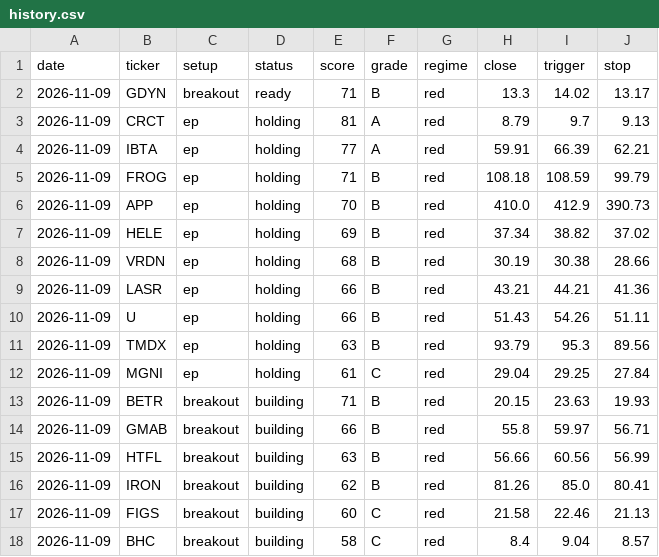
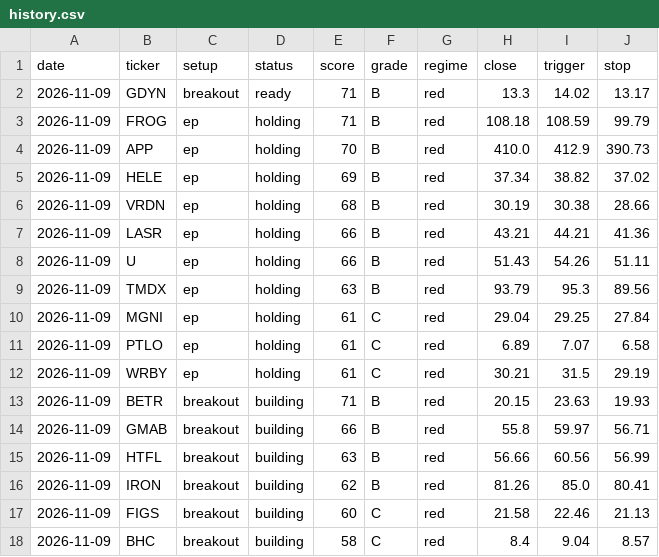
Before and after one commit to gokhanaltan-dev/qm-scanner, a CSV file: data/history.csv, drawn as a sheet; only a part is shown; removed rows and columns are numbered as before the commit, all else as after; the diff names each change by its address in the sheet, - before the commit and + after, or states it on an @@ line.

```diff
--- a/data/history.csv
+++ b/data/history.csv
-row 3: 2026-11-09 | CRCT | ep | holding | 81 | A | red | 8.79 | 9.7 | 9.13
-row 4: 2026-11-09 | IBTA | ep | holding | 77 | A | red | 59.91 | 66.39 | 62.21
+row 11: 2026-11-09 | PTLO | ep | holding | 61 | C | red | 6.89 | 7.07 | 6.58
+row 12: 2026-11-09 | WRBY | ep | holding | 61 | C | red | 30.21 | 31.5 | 29.19
```
Also changed, not shown: 1 other file.
